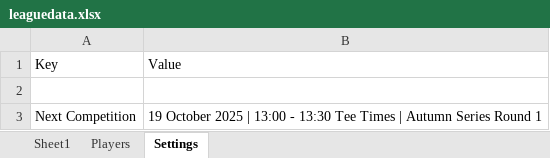
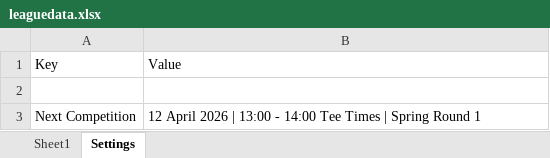
Before and after one commit to CMPtechnik/CheadleGolfAcademy, an Excel workbook: data/leaguedata.xlsx, sheet Settings, drawn as a sheet; values as stored, in another font and other column widths than the file's, no borders; the diff names each change by its address in the sheet, - before the commit and + after, or states it on an @@ line.

```diff
--- a/data/leaguedata.xlsx (sheet Settings)
+++ b/data/leaguedata.xlsx (sheet Settings)
-sheet tab: Players
-B3: 19 October 2025 | 13:00 - 13:30 Tee Times | Autumn Series Round 1
+B3: 12 April 2026 | 13:00 - 14:00 Tee Times | Spring Round 1
```
Also changed, not shown: sheet Sheet1, charts or pictures, 1 other file.
